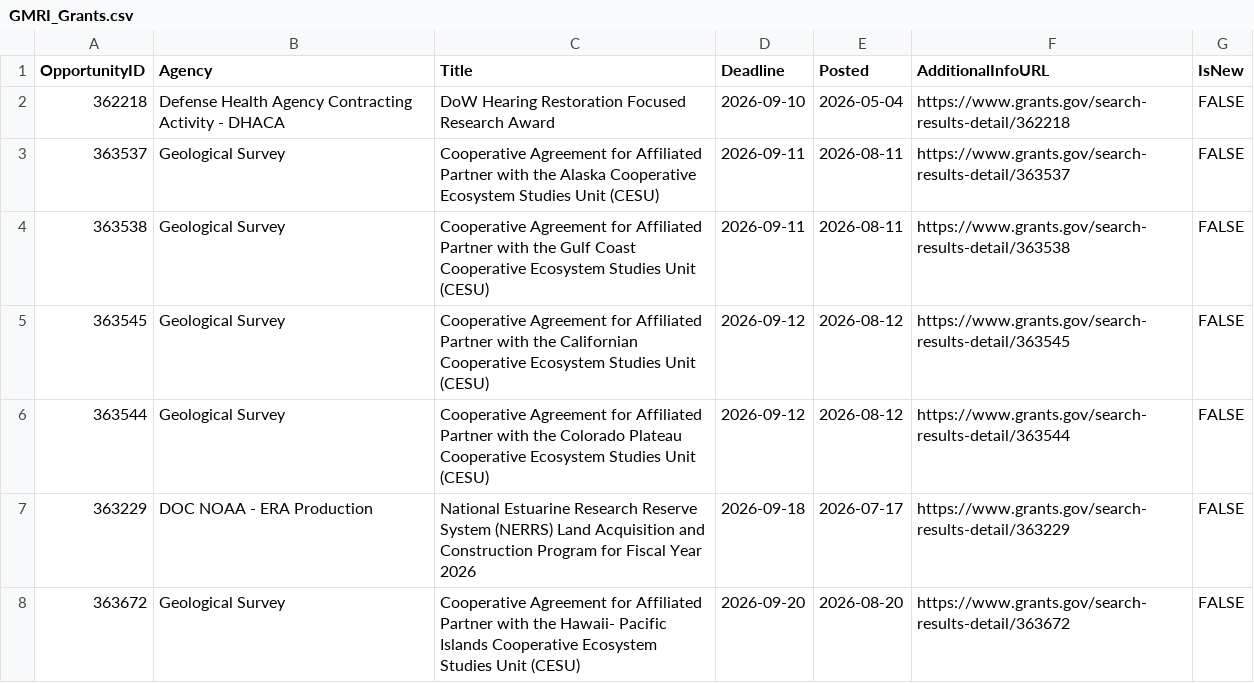
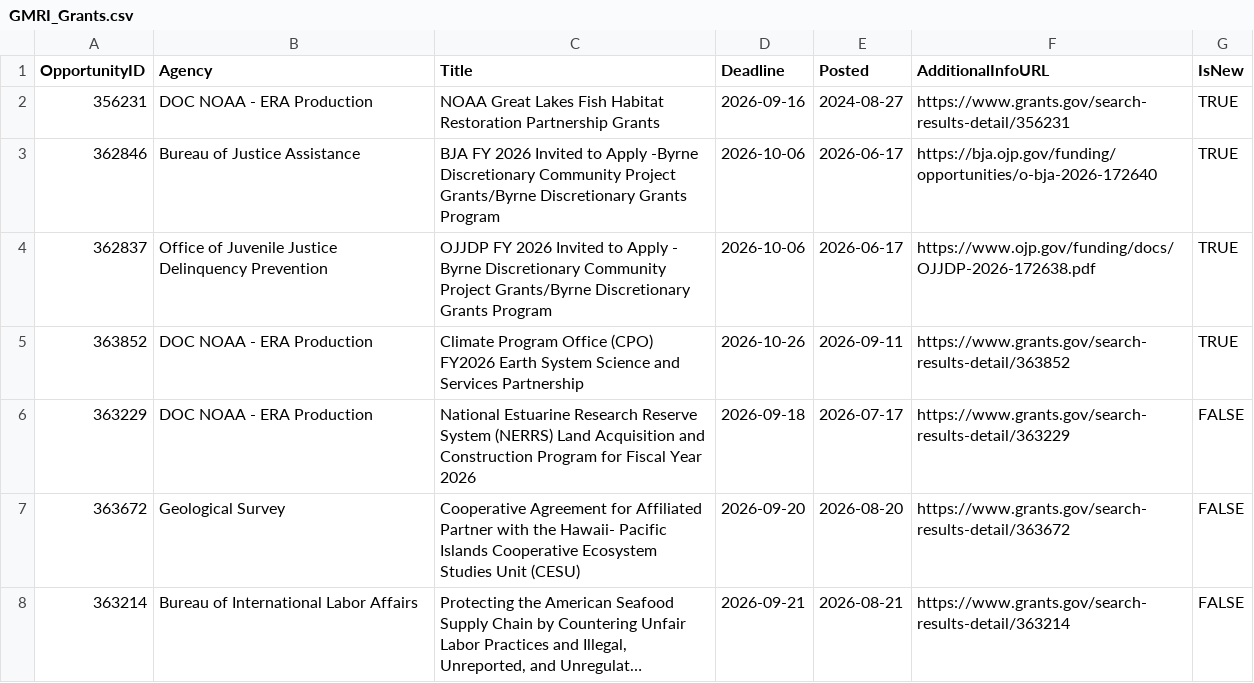
Before and after one commit to aallyn/Fed_Opportunities, a CSV file: GMRI_Grants.csv, drawn as a sheet; only a part is shown; the shorter side is filled out with more unchanged rows; long unchanged cells end in …; removed rows and columns are numbered as before the commit, all else as after; the diff names each change by its address in the sheet, - before the commit and + after, or states it on an @@ line.

```diff
--- a/GMRI_Grants.csv
+++ b/GMRI_Grants.csv
-row 2: 362218 | Defense Health Agency Contracting Activity - DHACA | DoW Hearing Restoration Focused Research Award | 2026-09-10 | 2026-05-04 | https://www.grants.gov/search-results-detail/362218 | FALSE
-row 3: 363537 | Geological Survey | Cooperative Agreement for Affiliated Partner with the Alaska Cooperative Ecosystem Studies Unit (CESU) | 2026-09-11 | 2026-08-11 | https://www.grants.gov/search-results-detail/363537 | FALSE
-row 4: 363538 | Geological Survey | Cooperative Agreement for Affiliated Partner with the Gulf Coast Cooperative Ecosystem Studies Unit (CESU) | 2026-09-11 | 2026-08-11 | https://www.grants.gov/search-results-detail/363538 | FALSE
-row 5: 363545 | Geological Survey | Cooperative Agreement for Affiliated Partner with the Californian Cooperative Ecosystem Studies Unit (CESU) | 2026-09-12 | 2026-08-12 | https://www.grants.gov/search-results-detail/363545 | FALSE
-row 6: 363544 | Geological Survey | Cooperative Agreement for Affiliated Partner with the Colorado Plateau Cooperative Ecosystem Studies Unit (CESU) | 2026-09-12 | 2026-08-12 | https://www.grants.gov/search-results-detail/363544 | FALSE
+row 2: 356231 | DOC NOAA - ERA Production | NOAA Great Lakes Fish Habitat Restoration Partnership Grants | 2026-09-16 | 2024-08-27 | https://www.grants.gov/search-results-detail/356231 | TRUE
+row 3: 362846 | Bureau of Justice Assistance | BJA FY 2026 Invited to Apply -Byrne Discretionary Community Project Grants/Byrne Discretionary Grants Program | 2026-10-06 | 2026-06-17 | https://bja.ojp.gov/funding/opportunities/o-bja-2026-172640 | TRUE
+row 4: 362837 | Office of Juvenile Justice Delinquency Prevention | OJJDP FY 2026 Invited to Apply - Byrne Discretionary Community Project Grants/Byrne Discretionary Grants Program | 2026-10-06 | 2026-06-17 | https://www.ojp.gov/funding/docs/OJJDP-2026-172638.pdf | TRUE
+row 5: 363852 | DOC NOAA - ERA Production | Climate Program Office (CPO) FY2026 Earth System Science and Services Partnership | 2026-10-26 | 2026-09-11 | https://www.grants.gov/search-results-detail/363852 | TRUE
```
Also changed, not shown: GMRI_Engagement_Opportunities.csv, 3 other files.
